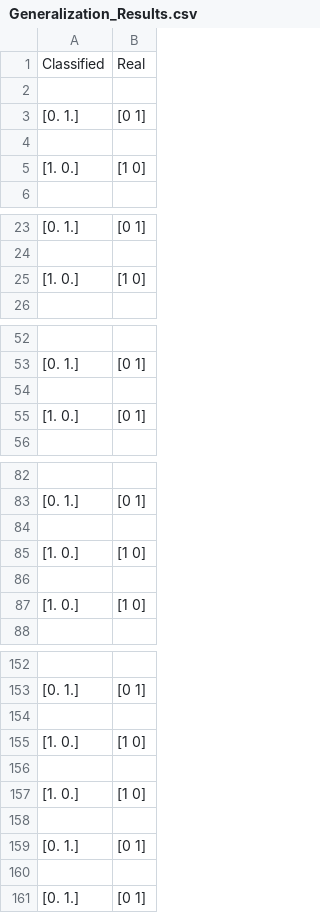
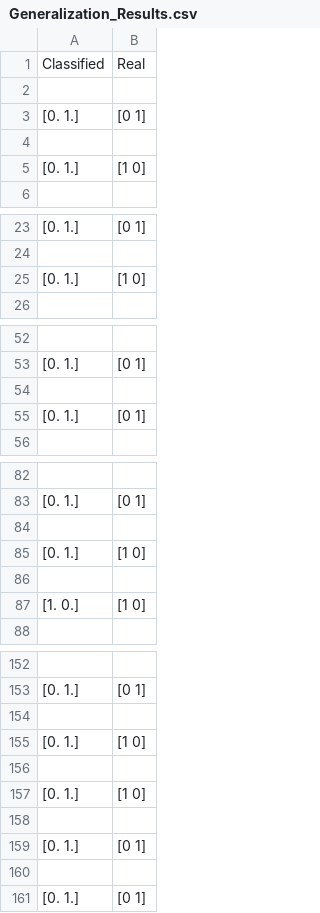
Before and after one commit to SimoneNicosanti/OBD_Project, a CSV file: log/Cancer/Generalization_Results.csv, drawn as a sheet; only a part is shown, gaps mark what is left out; the diff covers the shown part only.

```diff
--- a/log/Cancer/Generalization_Results.csv
+++ b/log/Cancer/Generalization_Results.csv
@@ -4,3 +4,3 @@ Classified,Real
 
-[1. 0.],[1 0]
+[0. 1.],[1 0]
 
@@ -24,3 +24,3 @@ Classified,Real
 
-[1. 0.],[1 0]
+[0. 1.],[1 0]
 
@@ -54,3 +54,3 @@ Classified,Real
 
-[1. 0.],[0 1]
+[0. 1.],[0 1]
 
@@ -84,3 +84,3 @@ Classified,Real
 
-[1. 0.],[1 0]
+[0. 1.],[1 0]
 
@@ -154,5 +154,5 @@ Classified,Real
 
-[1. 0.],[1 0]
+[0. 1.],[1 0]
 
-[1. 0.],[1 0]
+[0. 1.],[1 0]
 
```
Also changed, not shown: 3 edited cells elsewhere in this file, log/Cancer/Generalization_Log.csv, log/Cancer/Training_Log.csv, 15 other files.
